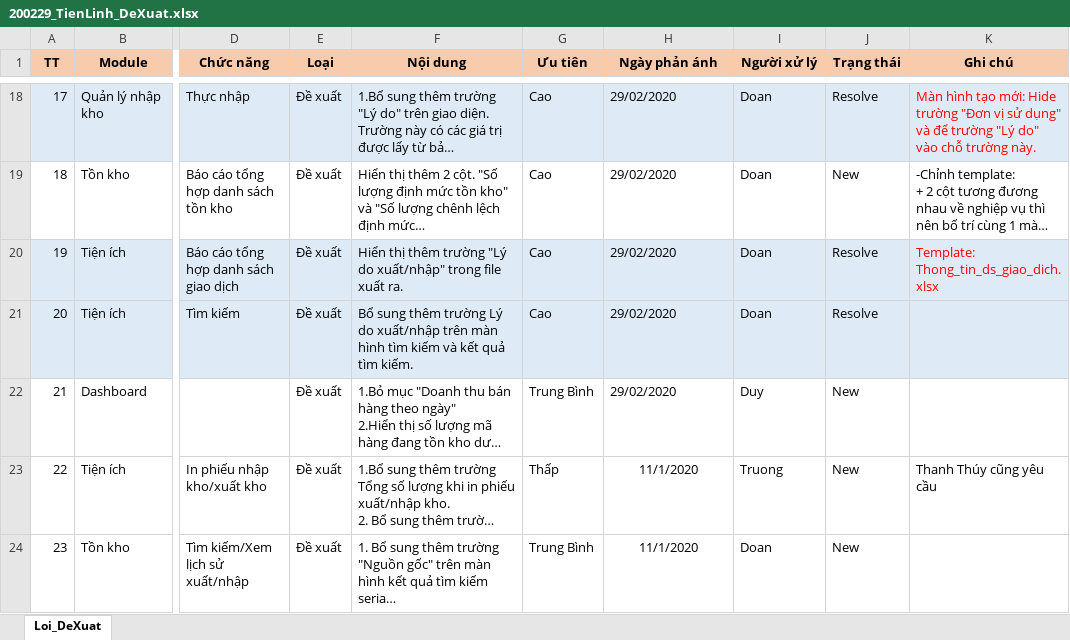
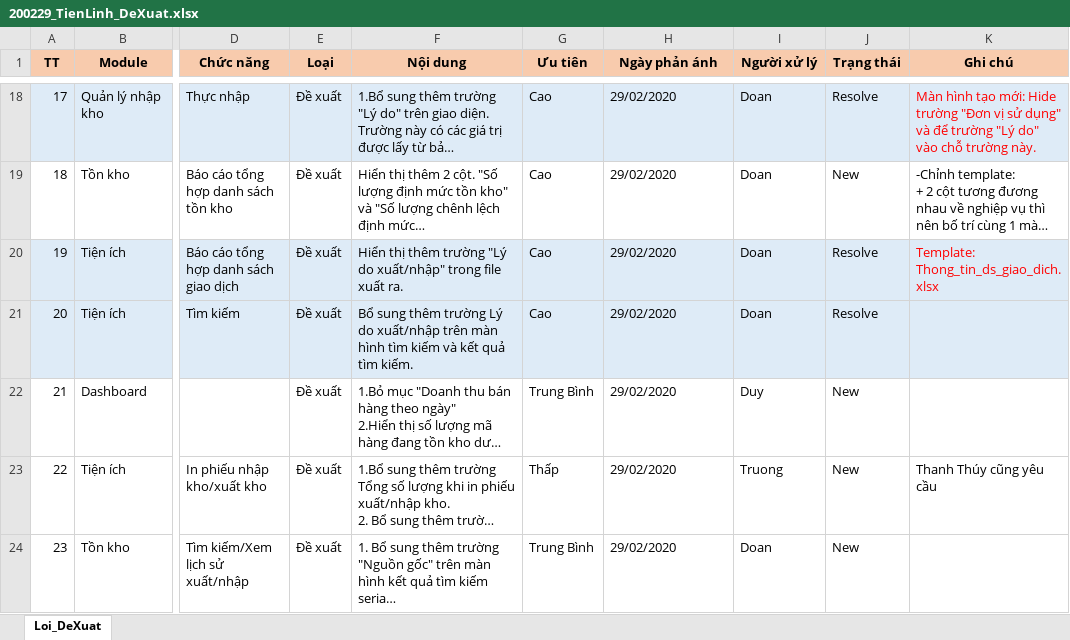
Before and after one commit to duyot/WMS_Documents, an Excel workbook: 5.Reference/200219_TrienKhai_TienLinh/200229_TienLinh_DeXuat.xlsx, sheet Loi_DeXuat, drawn as a sheet; only a part is shown, gaps mark what is left out; long unchanged cells end in …; values as stored, in another font and other column widths than the file's, no borders; the diff covers the shown part only; the diff names each change by its address in the sheet, - before the commit and + after, or states it on an @@ line.

```diff
--- a/5.Reference/200219_TrienKhai_TienLinh/200229_TienLinh_DeXuat.xlsx (sheet Loi_DeXuat)
+++ b/5.Reference/200219_TrienKhai_TienLinh/200229_TienLinh_DeXuat.xlsx (sheet Loi_DeXuat)
-H23:H24 (Ngày phản ánh): 11/1/2020
+H23:H24 (Ngày phản ánh): 29/02/2020
-H23:H24 alignment: center
+H23:H24 alignment: left
```
Also changed, not shown: 1 added row and 1 edited cell elsewhere in this sheet.
